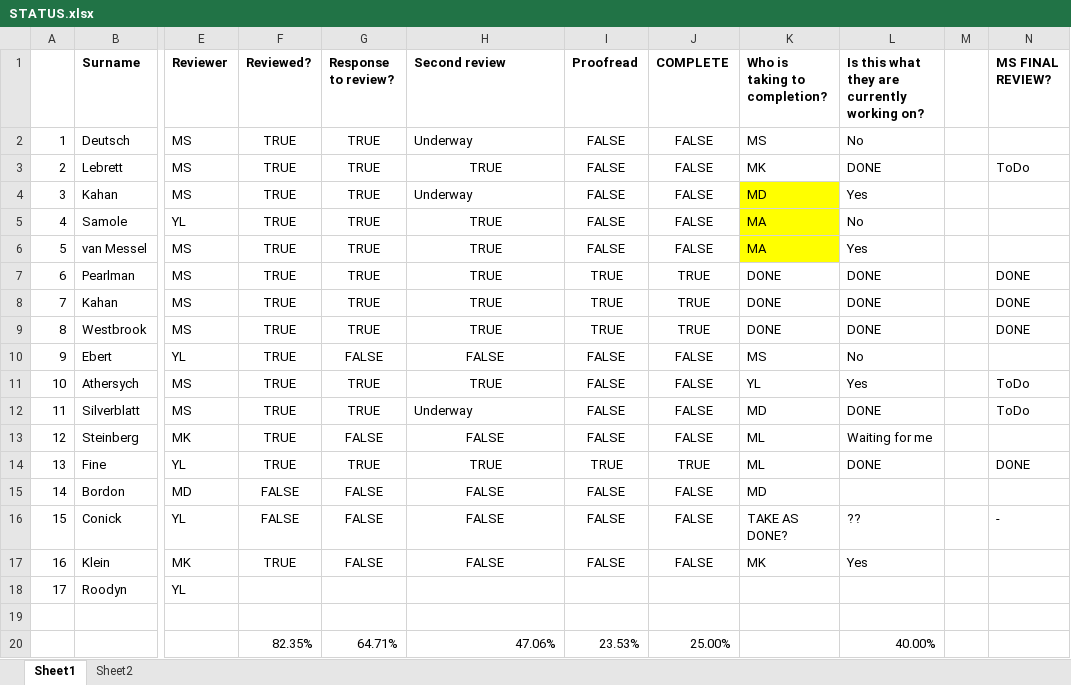
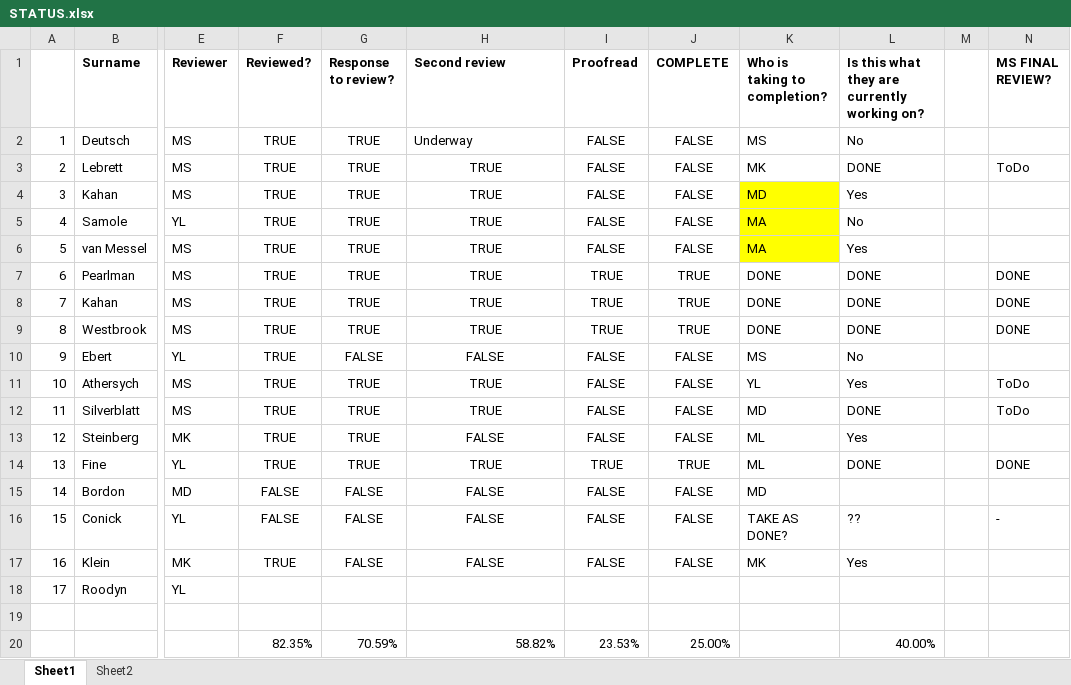
Before and after one commit to MosheSteinberg/BeisJournal25, an Excel workbook: STATUS.xlsx, sheet Sheet1, drawn as a sheet; only a part is shown, gaps mark what is left out; values as stored, in another font and other column widths than the file's, no borders; conditional formats not drawn; the diff names each change by its address in the sheet, - before the commit and + after, or states it on an @@ line.

Commit message:
Updated status for recent developments

```diff
--- a/STATUS.xlsx (sheet Sheet1)
+++ b/STATUS.xlsx (sheet Sheet1)
-H4 (Second review): Underway
+H4 (Second review): TRUE
-H4 alignment: left
+H4 alignment: center
-H12 (Second review): Underway
+H12 (Second review): TRUE
-H12 alignment: left
+H12 alignment: center
-G13 (Response to review?): FALSE
+G13 (Response to review?): TRUE
-L13: Waiting for me
+L13: Yes
-G20 (Response to review?): 64.71%
+G20 (Response to review?): 70.59%
-H20 (Second review): 47.06%
+H20 (Second review): 58.82%
```
Also changed, not shown: sheet Sheet2.
